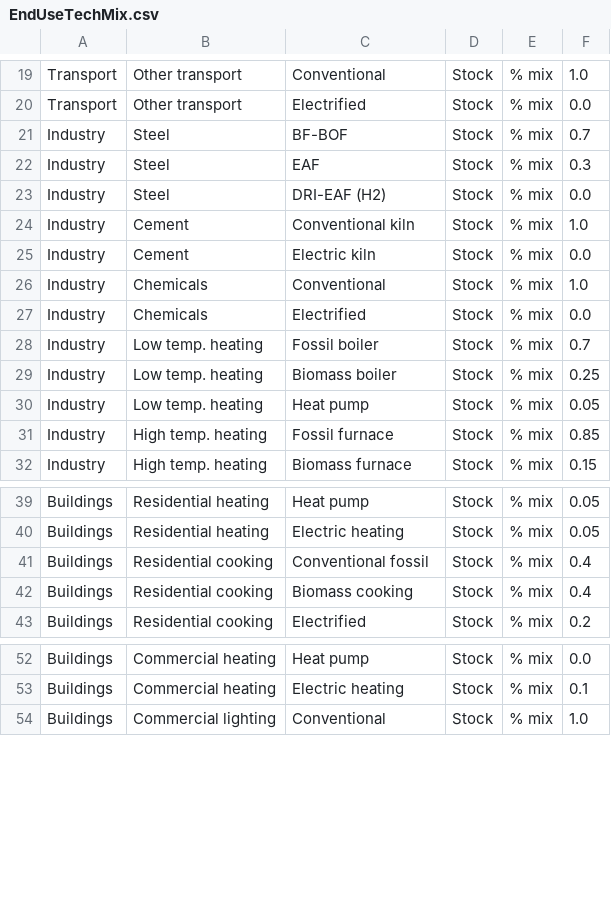
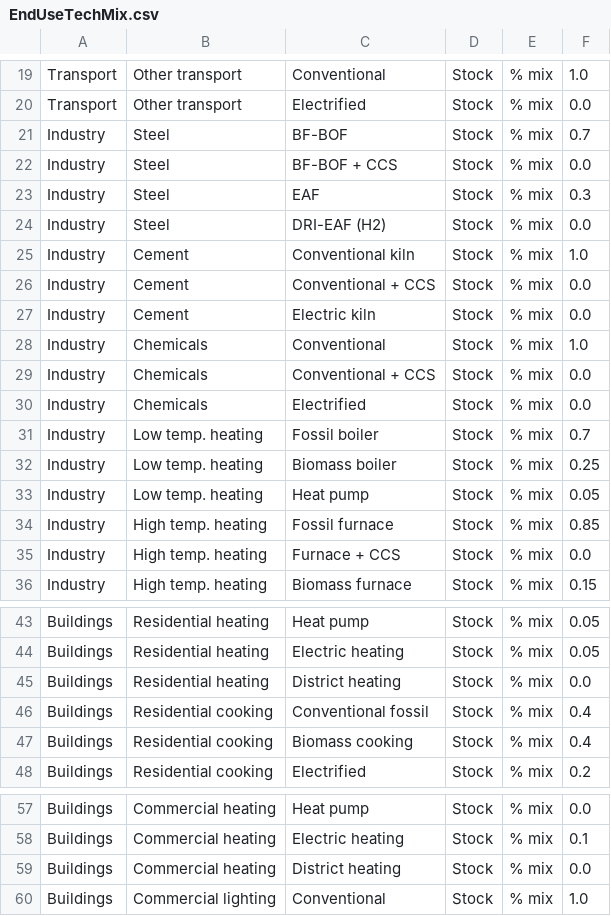
Before and after one commit to dmw24/sem_2, a CSV file: data/EndUseTechMix.csv, drawn as a sheet; only a part is shown, gaps mark what is left out.

```diff
--- a/data/EndUseTechMix.csv
+++ b/data/EndUseTechMix.csv
@@ -21,2 +21,3 @@ Transport,Other transport,Electrified,Stock,% mix,0.0
 Industry,Steel,BF-BOF,Stock,% mix,0.7
+Industry,Steel,BF-BOF + CCS,Stock,% mix,0.0
 Industry,Steel,EAF,Stock,% mix,0.3
@@ -24,4 +25,6 @@ Industry,Steel,DRI-EAF (H2),Stock,% mix,0.0
 Industry,Cement,Conventional kiln,Stock,% mix,1.0
+Industry,Cement,Conventional + CCS,Stock,% mix,0.0
 Industry,Cement,Electric kiln,Stock,% mix,0.0
 Industry,Chemicals,Conventional,Stock,% mix,1.0
+Industry,Chemicals,Conventional + CCS,Stock,% mix,0.0
 Industry,Chemicals,Electrified,Stock,% mix,0.0
@@ -31,2 +34,3 @@ Industry,Low temp. heating,Heat pump,Stock,% mix,0.05
 Industry,High temp. heating,Fossil furnace,Stock,% mix,0.85
+Industry,High temp. heating,Furnace + CCS,Stock,% mix,0.0
 Industry,High temp. heating,Biomass furnace,Stock,% mix,0.15
@@ -40,2 +44,3 @@ Buildings,Residential heating,Heat pump,Stock,% mix,0.05
 Buildings,Residential heating,Electric heating,Stock,% mix,0.05
+Buildings,Residential heating,District heating,Stock,% mix,0.0
 Buildings,Residential cooking,Conventional fossil,Stock,% mix,0.4
@@ -53,2 +58,3 @@ Buildings,Commercial heating,Heat pump,Stock,% mix,0.0
 Buildings,Commercial heating,Electric heating,Stock,% mix,0.1
+Buildings,Commercial heating,District heating,Stock,% mix,0.0
 Buildings,Commercial lighting,Conventional,Stock,% mix,1.0
```
Also changed, not shown: data/EndUseTech_energy_cons.csv, data/Power_tech_eff.csv, 8 other files.
